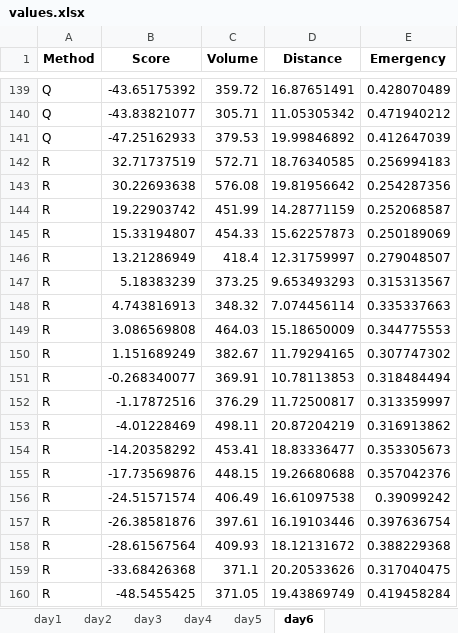
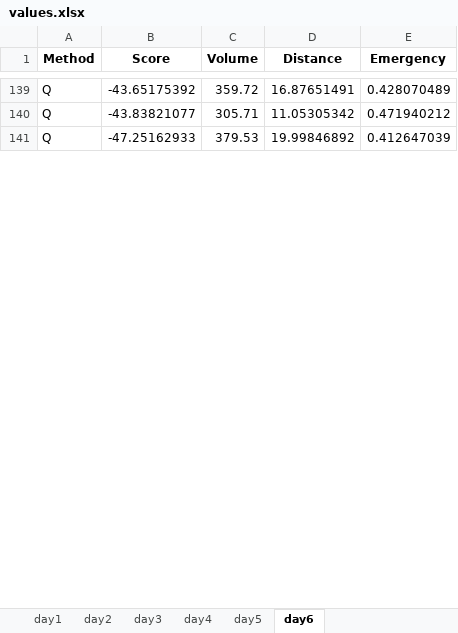
Before and after one commit to EynardM/PFE_OPTIM, an Excel workbook: results/basic/values.xlsx, sheet day6, drawn as a sheet; only a part is shown, gaps mark what is left out; values as stored, in another font and other column widths than the file's, no borders; removed rows and columns are numbered as before the commit, all else as after; the diff covers the shown part only; the diff names each change by its address in the sheet, - before the commit and + after, or states it on an @@ line.

```diff
--- a/results/basic/values.xlsx (sheet day6)
+++ b/results/basic/values.xlsx (sheet day6)
-row 142: R | 32.71737519 | 572.71 | 18.76340585 | 0.256994183
-row 143: R | 30.22693638 | 576.08 | 19.81956642 | 0.254287356
-row 144: R | 19.22903742 | 451.99 | 14.28771159 | 0.252068587
-row 145: R | 15.33194807 | 454.33 | 15.62257873 | 0.250189069
-row 146: R | 13.21286949 | 418.4 | 12.31759997 | 0.279048507
-row 147: R | 5.18383239 | 373.25 | 9.653493293 | 0.315313567
-row 148: R | 4.743816913 | 348.32 | 7.074456114 | 0.335337663
-row 149: R | 3.086569808 | 464.03 | 15.18650009 | 0.344775553
-row 150: R | 1.151689249 | 382.67 | 11.79294165 | 0.307747302
-row 151: R | -0.268340077 | 369.91 | 10.78113853 | 0.318484494
-row 152: R | -1.17872516 | 376.29 | 11.72500817 | 0.313359997
-row 153: R | -4.01228469 | 498.11 | 20.87204219 | 0.316913862
-row 154: R | -14.20358292 | 453.41 | 18.83336477 | 0.353305673
-row 155: R | -17.73569876 | 448.15 | 19.26680688 | 0.357042376
-row 156: R | -24.51571574 | 406.49 | 16.61097538 | 0.39099242
-row 157: R | -26.38581876 | 397.61 | 16.19103446 | 0.397636754
-row 158: R | -28.61567564 | 409.93 | 18.12131672 | 0.388229368
-row 159: R | -33.68426368 | 371.1 | 20.20533626 | 0.317040475
-row 160: R | -48.5455425 | 371.05 | 19.43869749 | 0.419458284
```
Also changed, not shown: 39 added rows, 20 removed rows and 2 edited cells elsewhere in this sheet, sheet day5, sheet day4, sheet day3, sheet day1, sheet day2, results/basic/percentages.xlsx, results/current_run/percentages.xlsx, 18 other files.
